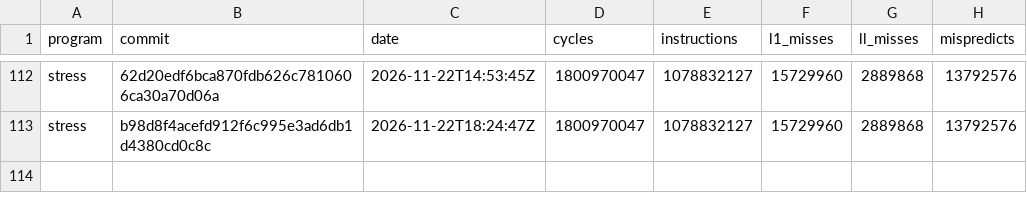
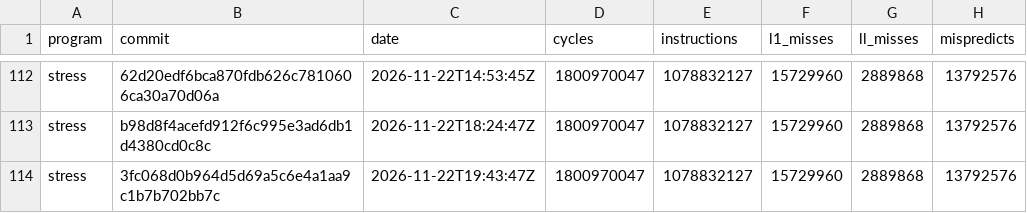
Before and after one commit to zane-lang/compiler, a TSV file: stress.tsv, drawn as a sheet; only a part is shown, gaps mark what is left out.

```diff
--- a/stress.tsv
+++ b/stress.tsv
@@ -113 +113,2 @@ stress	62d20edf6bca870fdb626c7810606ca30a70d06a	2026-11-22T14:53:45Z	1800970047
 stress	b98d8f4acefd912f6c995e3ad6db1d4380cd0c8c	2026-11-22T18:24:47Z	1800970047	1078832127	15729960	2889868	13792576
+stress	3fc068d0b964d5d69a5c6e4a1aa9c1b7b702bb7c	2026-11-22T19:43:47Z	1800970047	1078832127	15729960	2889868	13792576
```
Also changed, not shown: latest.tsv, stress-plain.tsv, 1 other file.
